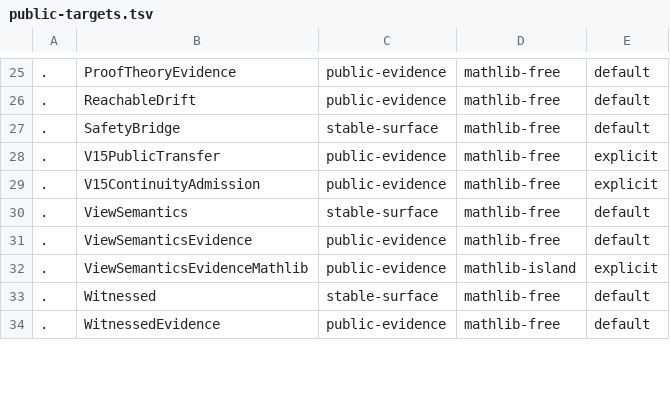
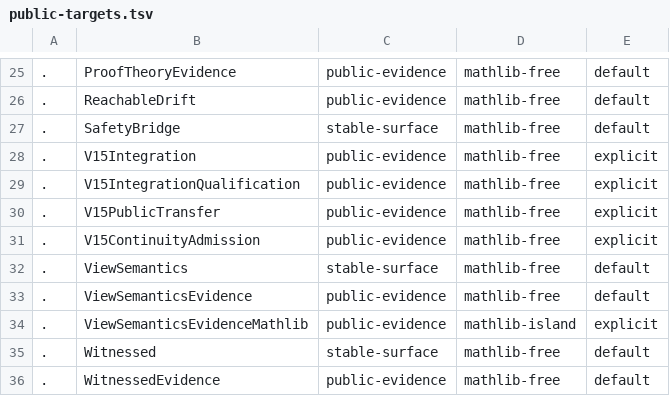
Before and after one commit to unpingable/lean, a TSV file: scripts/public-targets.tsv, drawn as a sheet; only a part is shown, gaps mark what is left out; the diff names each change by its address in the sheet, - before the commit and + after, or states it on an @@ line.

```diff
--- a/scripts/public-targets.tsv
+++ b/scripts/public-targets.tsv
+row 28: . | V15Integration | public-evidence | mathlib-free | explicit
+row 29: . | V15IntegrationQualification | public-evidence | mathlib-free | explicit
```
Also changed, not shown: 3 other files.
